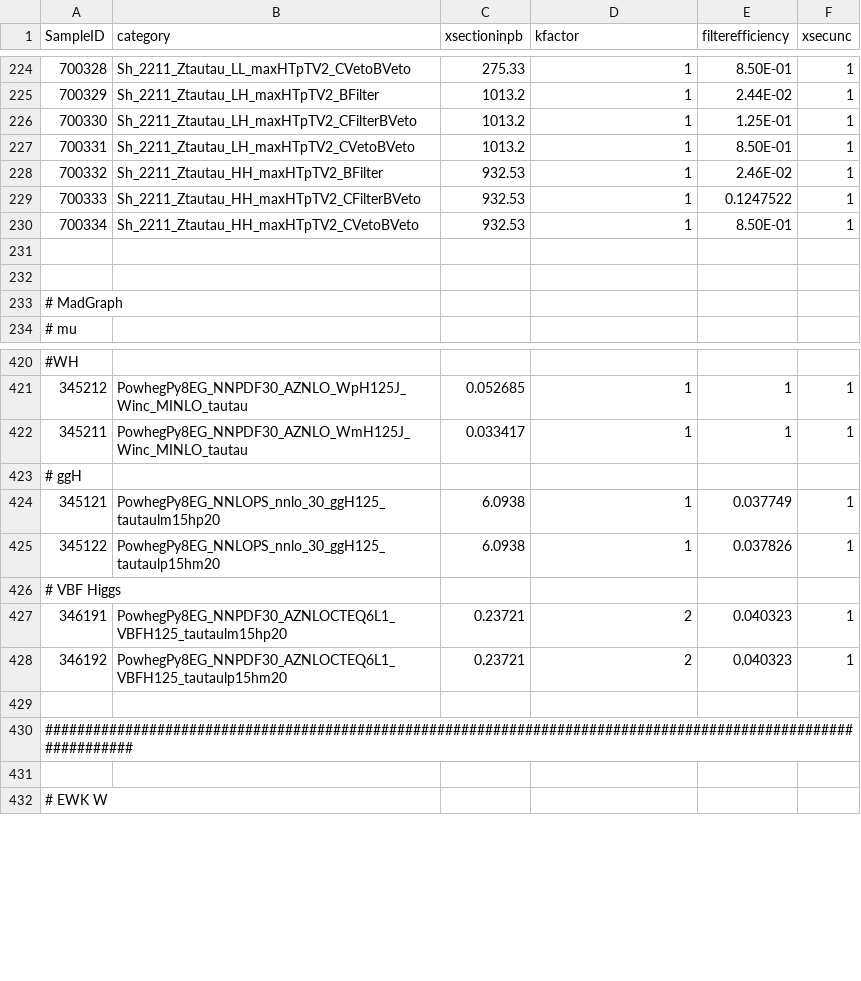
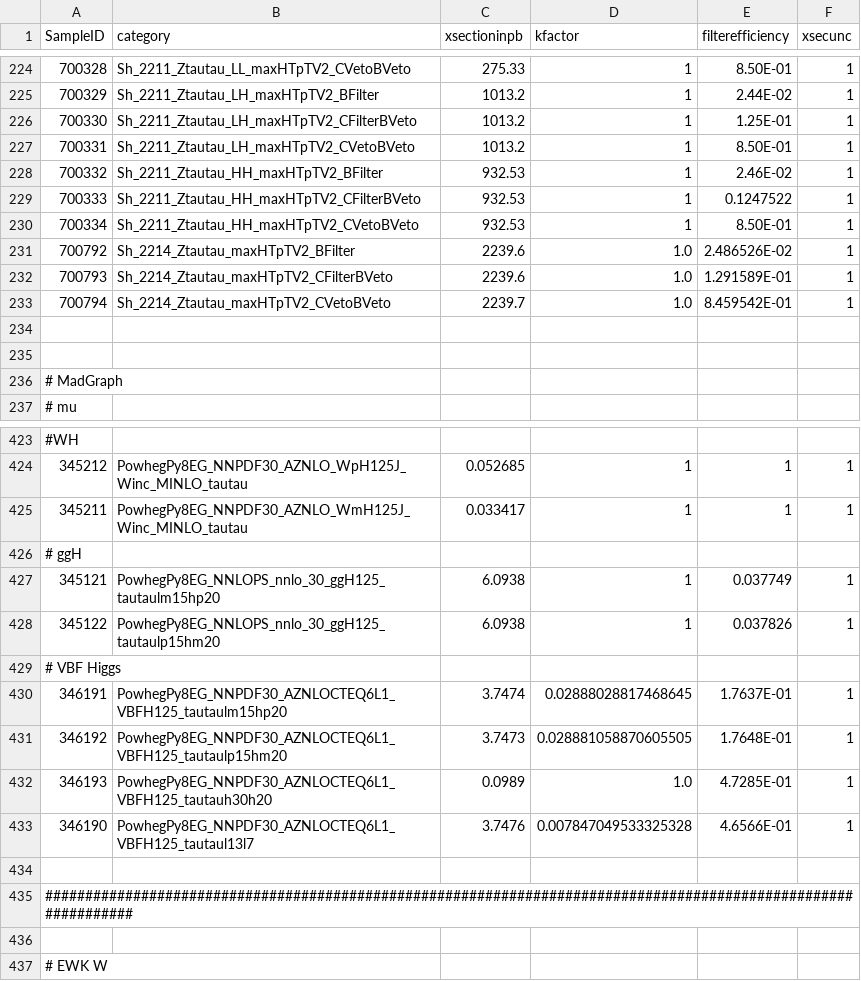
Before and after one commit to diegobaronm/VBF-Analysis, a CSV file: Scripts/MetadataGen/Xsec.csv, drawn as a sheet; only a part is shown, gaps mark what is left out.

Commit message:
Introducing Sherpa2214 QCD Ztautau samples and retiring Sherpa2211.

```diff
--- a/Scripts/MetadataGen/Xsec.csv
+++ b/Scripts/MetadataGen/Xsec.csv
@@ -230,2 +230,5 @@ SampleID,category,xsectioninpb,kfactor,filterefficiency,xsecunc
 700334,Sh_2211_Ztautau_HH_maxHTpTV2_CVetoBVeto,932.53,1,8.50E-01,1
+700792,Sh_2214_Ztautau_maxHTpTV2_BFilter,2239.6,1.0,2.486526E-02,1
+700793,Sh_2214_Ztautau_maxHTpTV2_CFilterBVeto,2239.6,1.0,1.291589E-01,1
+700794,Sh_2214_Ztautau_maxHTpTV2_CVetoBVeto,2239.7,1.0,8.459542E-01,1
 ,,,,,
@@ -426,4 +429,6 @@ SampleID,category,xsectioninpb,kfactor,filterefficiency,xsecunc
 # VBF Higgs,,,,,
-346191,PowhegPy8EG_NNPDF30_AZNLOCTEQ6L1_VBFH125_tautaulm15hp20,0.23721,2,0.040323,1
-346192,PowhegPy8EG_NNPDF30_AZNLOCTEQ6L1_VBFH125_tautaulp15hm20,0.23721,2,0.040323,1
+346191,PowhegPy8EG_NNPDF30_AZNLOCTEQ6L1_VBFH125_tautaulm15hp20,3.7474,0.02888028817468645,1.7637E-01,1
+346192,PowhegPy8EG_NNPDF30_AZNLOCTEQ6L1_VBFH125_tautaulp15hm20,3.7473,0.028881058870605505,1.7648E-01,1
+346193,PowhegPy8EG_NNPDF30_AZNLOCTEQ6L1_VBFH125_tautauh30h20,0.0989,1.0,4.7285E-01,1
+346190,PowhegPy8EG_NNPDF30_AZNLOCTEQ6L1_VBFH125_tautaul13l7,3.7476,0.007847049533325328,4.6566E-01,1
 ,,,,,
```
Also changed, not shown: 4 other files.
